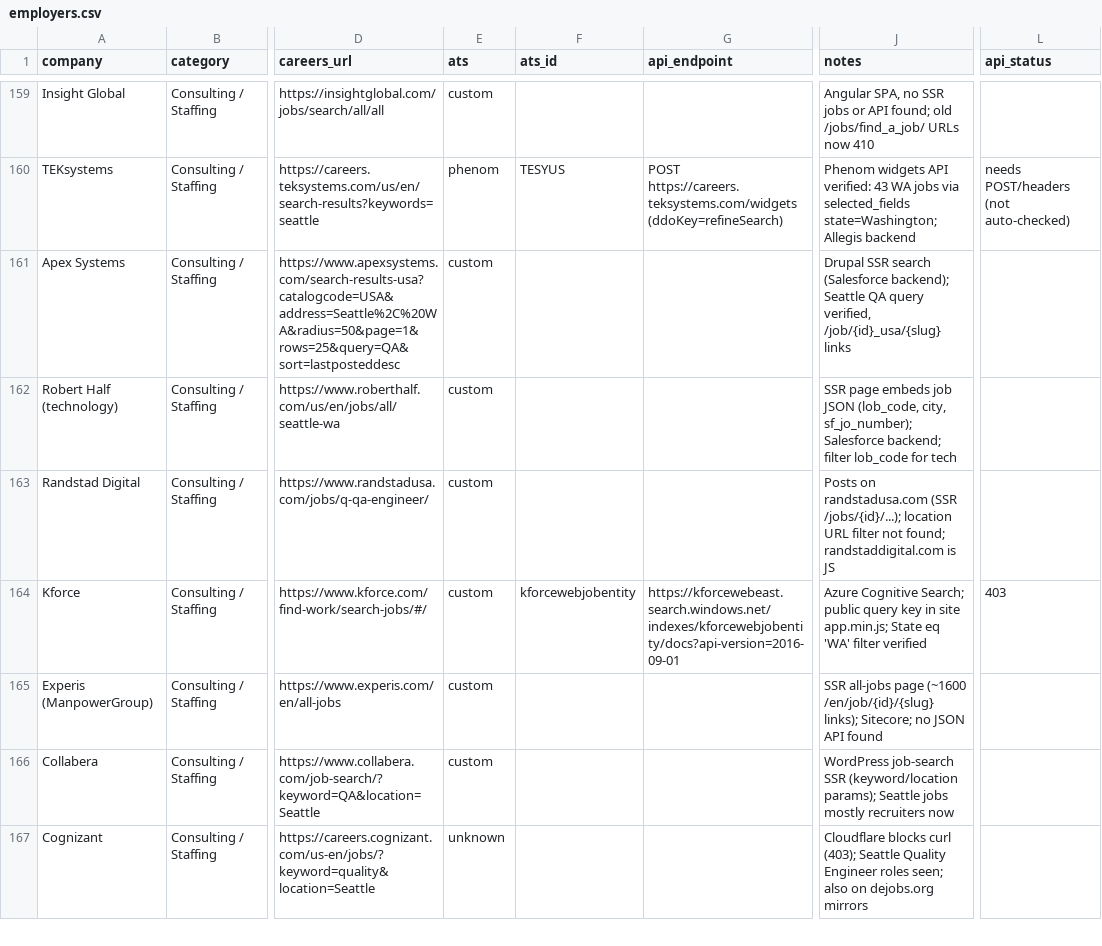
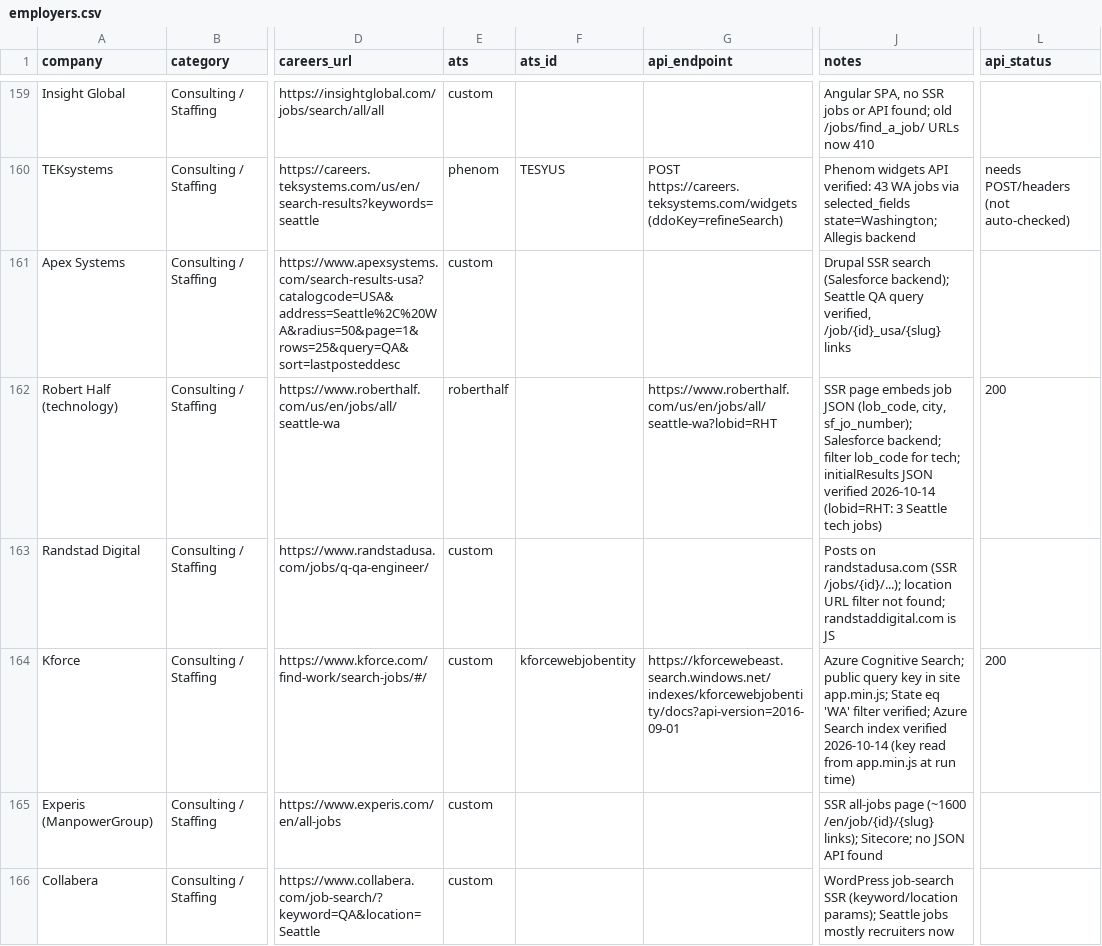
Before and after one commit to dkkyai/job-fit-apply-ai, a CSV file: services/job-fit-apply-ai-watchlist/tools/employers.csv, drawn as a sheet; only a part is shown, gaps mark what is left out; the shorter side is filled out with more unchanged rows; the diff names each change by its address in the sheet, - before the commit and + after, or states it on an @@ line.

```diff
--- a/services/job-fit-apply-ai-watchlist/tools/employers.csv
+++ b/services/job-fit-apply-ai-watchlist/tools/employers.csv
-E162 (ats): custom
+E162 (ats): roberthalf
-G162 (api_endpoint): (empty)
+G162 (api_endpoint): https://www.roberthalf.com/us/en/jobs/all/seattle-wa?lobid=RHT
-J162 (notes): …lob_code for tech
+J162 (notes): …lob_code for tech; initialResults JSON verified 2026-10-14 (lobid=RHT: 3 Seattle tech jobs)
-L162 (api_status): (empty)
+L162 (api_status): 200
-J164 (notes): …'WA' filter verified
+J164 (notes): …'WA' filter verified; Azure Search index verified 2026-10-14 (key read from app.min.js at run time)
-L164 (api_status): 403
+L164 (api_status): 200
```
Also changed, not shown: 11 other files.
